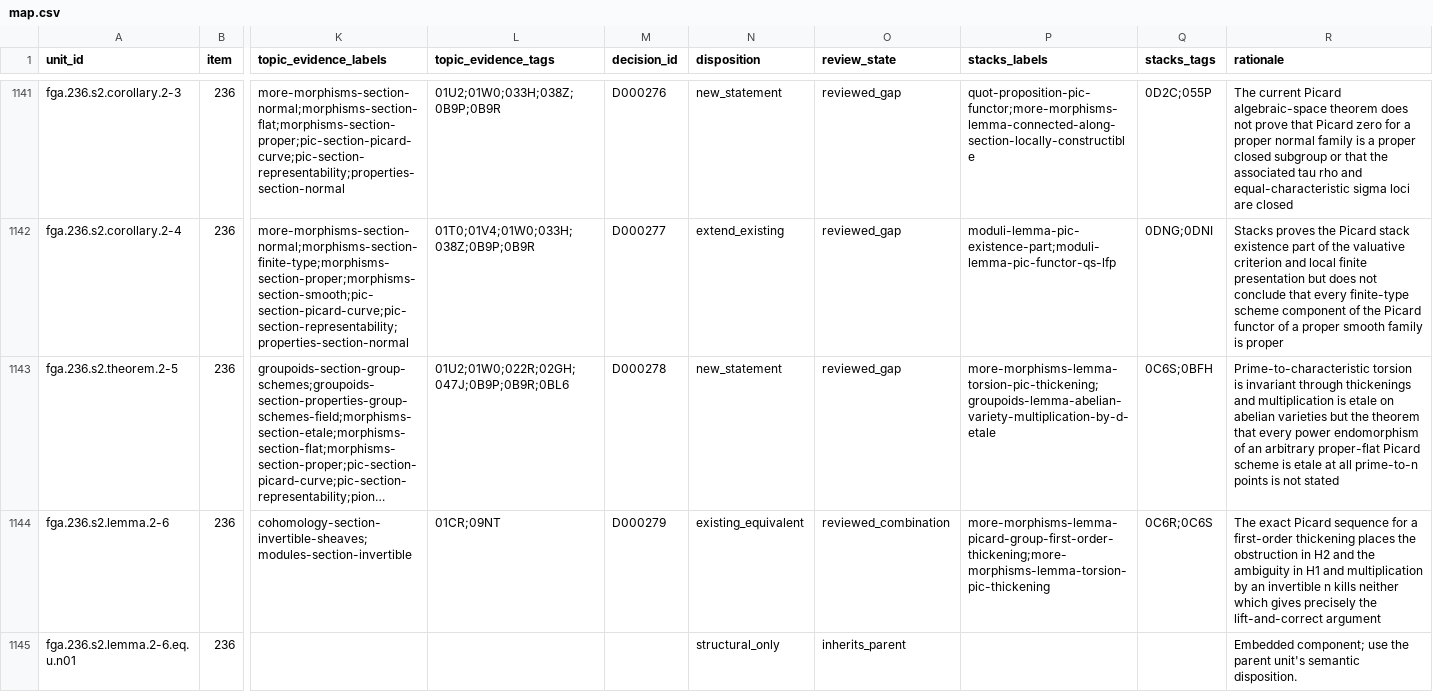
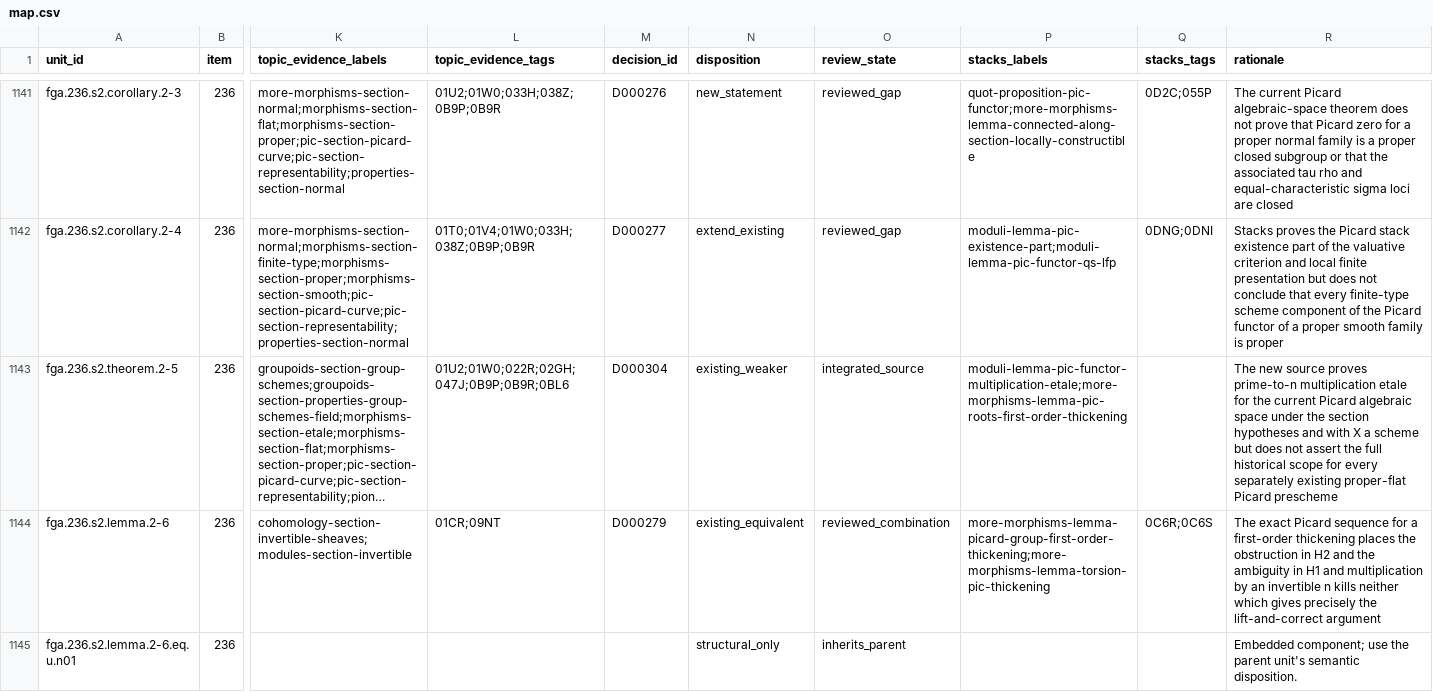
Before and after one commit to KokunoYumeto/stacks-english-ai-edition, a CSV file: fga/map.csv, drawn as a sheet; only a part is shown, gaps mark what is left out; long unchanged cells end in …; the diff names each change by its address in the sheet, - before the commit and + after, or states it on an @@ line.

```diff
--- a/fga/map.csv
+++ b/fga/map.csv
-M1143 (decision_id): D000278
+M1143 (decision_id): D000304
-N1143 (disposition): new_statement
+N1143 (disposition): existing_weaker
-O1143 (review_state): reviewed_gap
+O1143 (review_state): integrated_source
-P1143 (stacks_labels): more-morphisms-lemma-torsion-pic-thickening;groupoids-lemma-abelian-variety-multiplication-by-d-etale
+P1143 (stacks_labels): moduli-lemma-pic-functor-multiplication-etale;more-morphisms-lemma-pic-roots-first-order-thickening
-Q1143 (stacks_tags): 0C6S;0BFH
+Q1143 (stacks_tags): (empty)
-R1143 (rationale): Prime-to-characteristic torsion is invariant through thickenings and multiplication is etale on abelian varieties but the theorem that every power endomorphism of an arbitrary proper-flat Picard scheme is etale at all prime-to-n points is not stated
+R1143 (rationale): The new source proves prime-to-n multiplication etale for the current Picard algebraic space under the section hypotheses and with X a scheme but does not assert the full historical scope for every separately existing proper-flat Picard prescheme
```
Also changed, not shown: fga/dec.csv, fga/ucand.csv, 7 other files.
